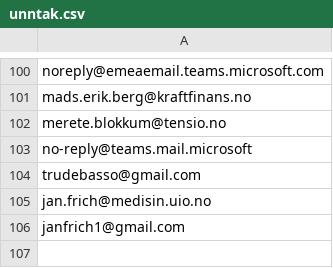
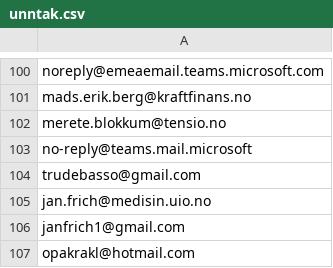
Before and after one commit to areeriks1/Test, a CSV file: unntak.csv, drawn as a sheet; only a part is shown, gaps mark what is left out; the diff names each change by its address in the sheet, - before the commit and + after, or states it on an @@ line.

Commit message:
Update unntak.csv

```diff
--- a/unntak.csv
+++ b/unntak.csv
+row 107: opakrakl@hotmail.com
```
